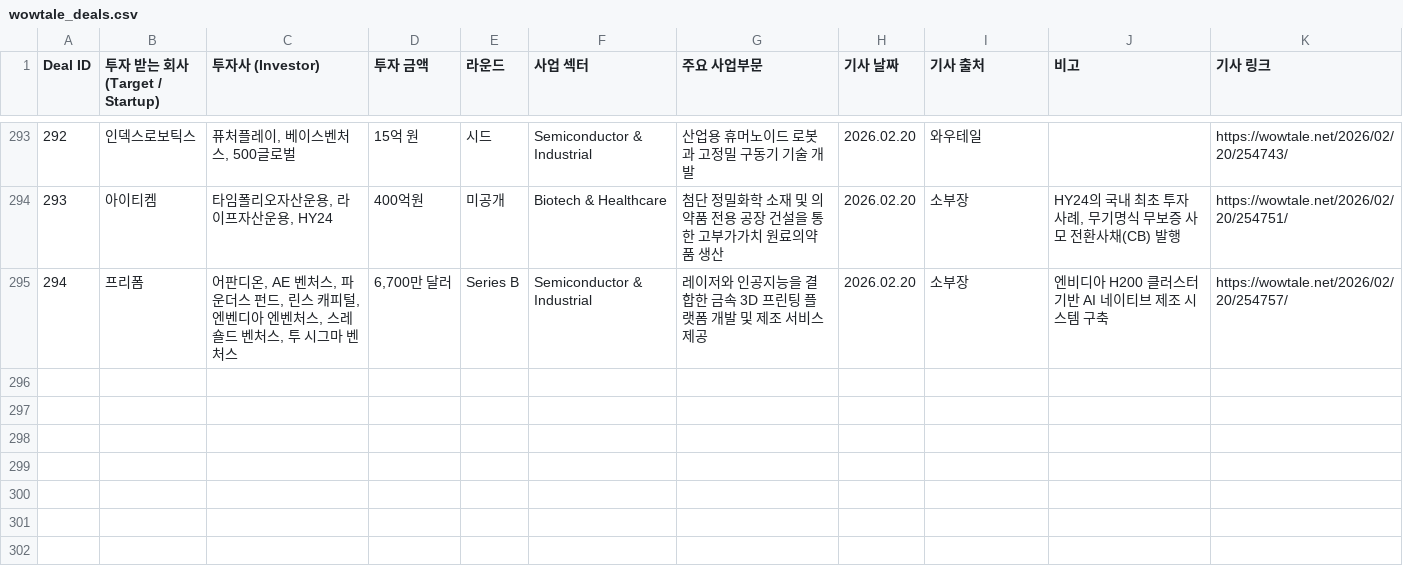
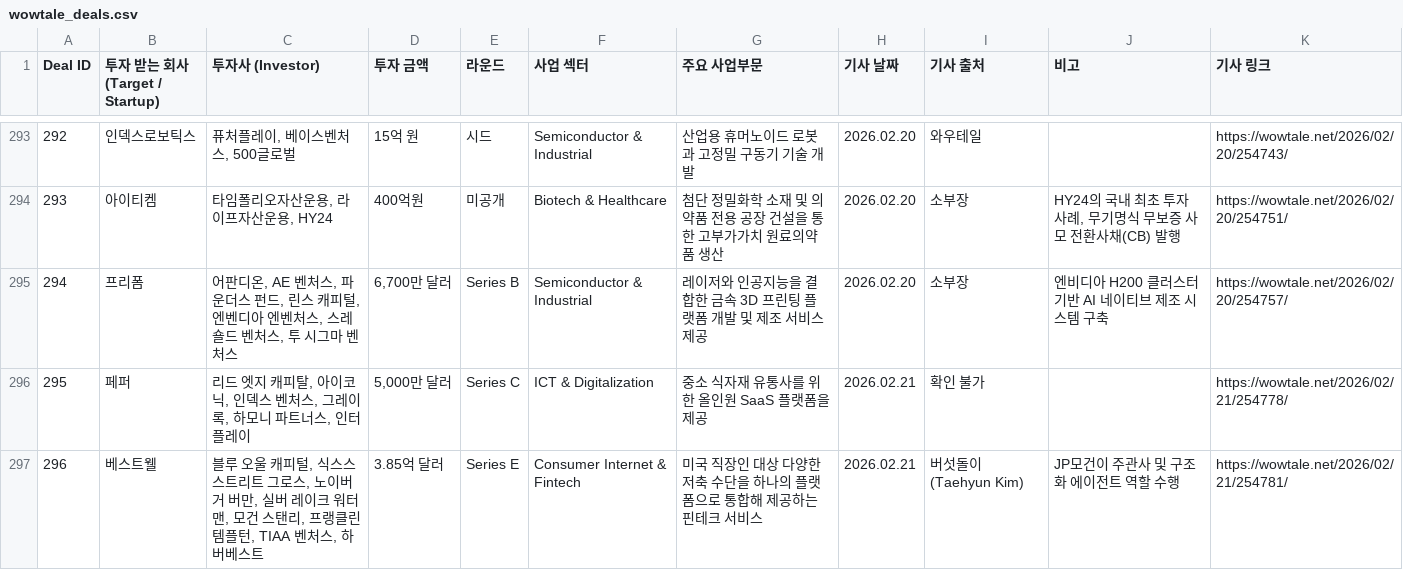
Before and after one commit to LFIntern/VC-News, a CSV file: wowtale_deals.csv, drawn as a sheet; only a part is shown, gaps mark what is left out.

```diff
--- a/wowtale_deals.csv
+++ b/wowtale_deals.csv
@@ -295 +295,3 @@ Deal ID,투자 받는 회사 (Target / Startup),투자사 (Investor),투자 금
 294,프리폼,"어판디온, AE 벤처스, 파운더스 펀드, 린스 캐피털, 엔벤디아 엔벤처스, 스레숄드 벤처스, 투 시그마 벤처스","6,700만 달러",Series B,Semiconductor & Industrial,레이저와 인공지능을 결합한 금속 3D 프린팅 플랫폼 개발 및 제조 서비스 제공,2026.02.20,소부장,엔비디아 H200 클러스터 기반 AI 네이티브 제조 시스템 구축,https://wowtale.net/2026/02/20/254757/
+295,페퍼,"리드 엣지 캐피탈, 아이코닉, 인덱스 벤처스, 그레이록, 하모니 파트너스, 인터플레이","5,000만 달러",Series C,ICT & Digitalization,중소 식자재 유통사를 위한 올인원 SaaS 플랫폼을 제공,2026.02.21,확인 불가,,https://wowtale.net/2026/02/21/254778/
+296,베스트웰,"블루 오울 캐피털, 식스스 스트리트 그로스, 노이버거 버만, 실버 레이크 워터맨, 모건 스탠리, 프랭클린 템플턴, TIAA 벤처스, 하버베스트",3.85억 달러,Series E,Consumer Internet & Fintech,미국 직장인 대상 다양한 저축 수단을 하나의 플랫폼으로 통합해 제공하는 핀테크 서비스,2026.02.21,버섯돌이(Taehyun Kim),JP모건이 주관사 및 구조화 에이전트 역할 수행,https://wowtale.net/2026/02/21/254781/
```
Also changed, not shown: wowtale_latest.csv.
